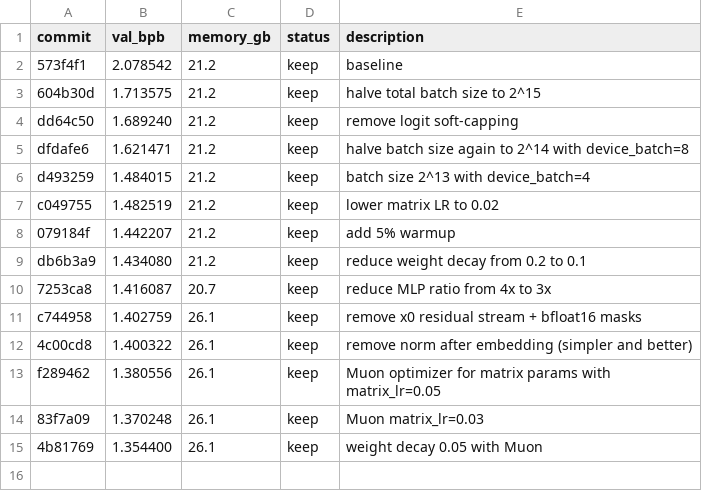
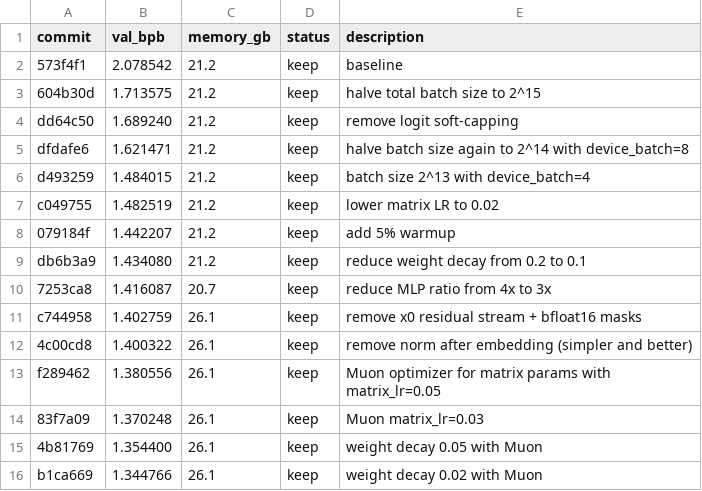
Before and after one commit to syhya/autoresearch-mlx, a TSV file: results.tsv, drawn as a sheet; the diff names each change by its address in the sheet, - before the commit and + after, or states it on an @@ line.

Commit message:
experiment: weight decay 0.02 with Muon

```diff
--- a/results.tsv
+++ b/results.tsv
+row 16: b1ca669 | 1.344766 | 26.1 | keep | weight decay 0.02 with Muon
```
Also changed, not shown: 1 other file.
